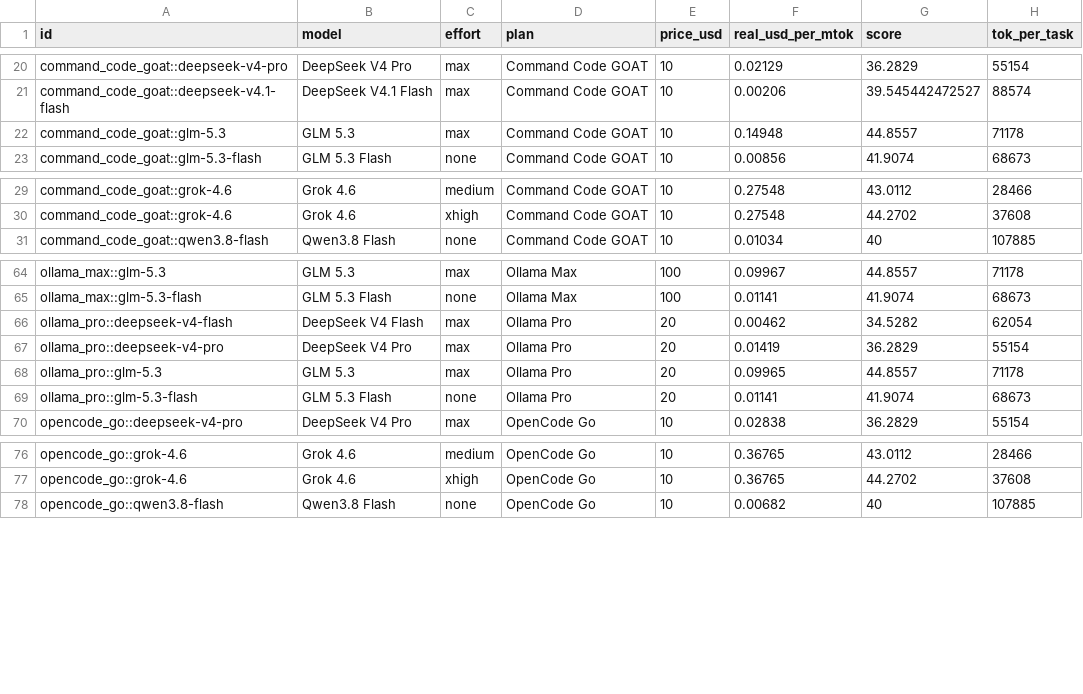
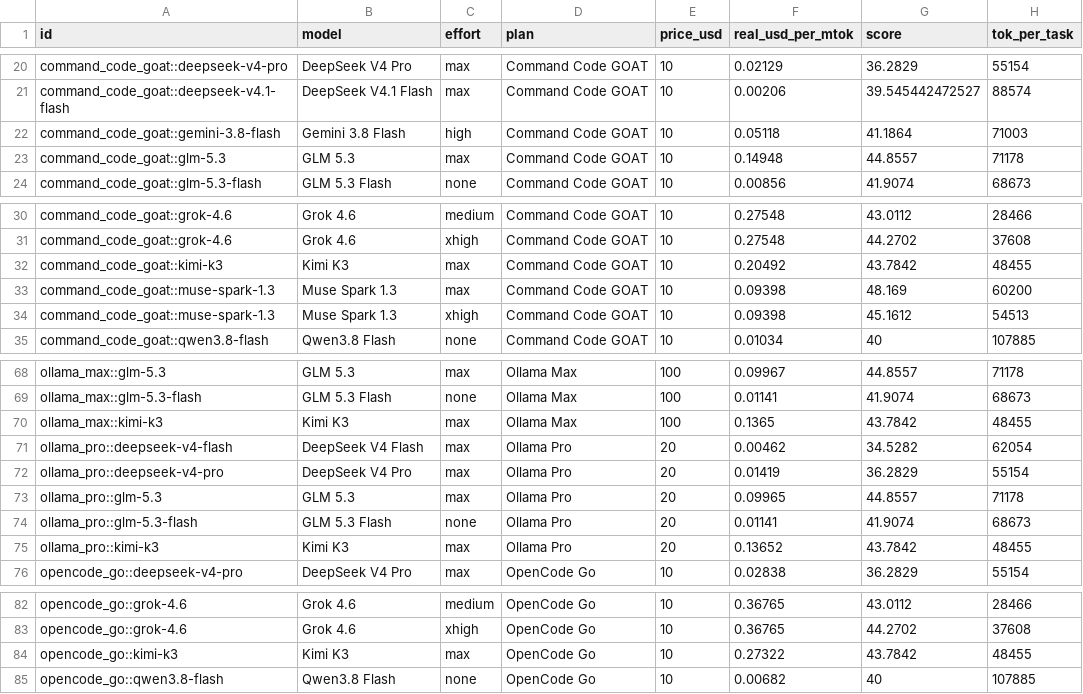
Before and after one commit to xthezealot/ai-work-per-dollar-index, a CSV file: data/pricing_gen.csv, drawn as a sheet; only a part is shown, gaps mark what is left out.

```diff
--- a/data/pricing_gen.csv
+++ b/data/pricing_gen.csv
@@ -21,2 +21,3 @@ command_code_goat::deepseek-v4-pro,DeepSeek V4 Pro,max,Command Code GOAT,10,0.02
 command_code_goat::deepseek-v4.1-flash,DeepSeek V4.1 Flash,max,Command Code GOAT,10,0.00206,39.545442472527,88574
+command_code_goat::gemini-3.8-flash,Gemini 3.8 Flash,high,Command Code GOAT,10,0.05118,41.1864,71003
 command_code_goat::glm-5.3,GLM 5.3,max,Command Code GOAT,10,0.14948,44.8557,71178
@@ -30,2 +31,5 @@ command_code_goat::grok-4.6,Grok 4.6,medium,Command Code GOAT,10,0.27548,43.0112
 command_code_goat::grok-4.6,Grok 4.6,xhigh,Command Code GOAT,10,0.27548,44.2702,37608
+command_code_goat::kimi-k3,Kimi K3,max,Command Code GOAT,10,0.20492,43.7842,48455
+command_code_goat::muse-spark-1.3,Muse Spark 1.3,max,Command Code GOAT,10,0.09398,48.169,60200
+command_code_goat::muse-spark-1.3,Muse Spark 1.3,xhigh,Command Code GOAT,10,0.09398,45.1612,54513
 command_code_goat::qwen3.8-flash,Qwen3.8 Flash,none,Command Code GOAT,10,0.01034,40,107885
@@ -65,2 +69,3 @@ ollama_max::glm-5.3,GLM 5.3,max,Ollama Max,100,0.09967,44.8557,71178
 ollama_max::glm-5.3-flash,GLM 5.3 Flash,none,Ollama Max,100,0.01141,41.9074,68673
+ollama_max::kimi-k3,Kimi K3,max,Ollama Max,100,0.1365,43.7842,48455
 ollama_pro::deepseek-v4-flash,DeepSeek V4 Flash,max,Ollama Pro,20,0.00462,34.5282,62054
@@ -69,2 +74,3 @@ ollama_pro::glm-5.3,GLM 5.3,max,Ollama Pro,20,0.09965,44.8557,71178
 ollama_pro::glm-5.3-flash,GLM 5.3 Flash,none,Ollama Pro,20,0.01141,41.9074,68673
+ollama_pro::kimi-k3,Kimi K3,max,Ollama Pro,20,0.13652,43.7842,48455
 opencode_go::deepseek-v4-pro,DeepSeek V4 Pro,max,OpenCode Go,10,0.02838,36.2829,55154
@@ -77,2 +83,3 @@ opencode_go::grok-4.6,Grok 4.6,medium,OpenCode Go,10,0.36765,43.0112,28466
 opencode_go::grok-4.6,Grok 4.6,xhigh,OpenCode Go,10,0.36765,44.2702,37608
+opencode_go::kimi-k3,Kimi K3,max,OpenCode Go,10,0.27322,43.7842,48455
 opencode_go::qwen3.8-flash,Qwen3.8 Flash,none,OpenCode Go,10,0.00682,40,107885
```
Also changed, not shown: data/aa_tok_per_task.csv, 2 other files.
